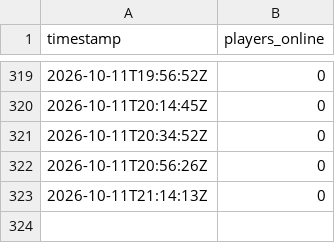
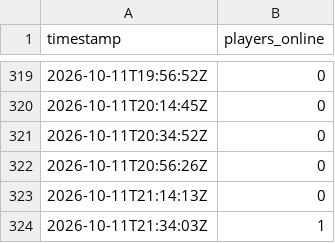
Before and after one commit to jbfpoachers-bot/jbf-server-stalker, a CSV file: data/palworld-day-shift.csv, drawn as a sheet; only a part is shown, gaps mark what is left out.

Commit message:
Server Stalker: Palworld player count

```diff
--- a/data/palworld-day-shift.csv
+++ b/data/palworld-day-shift.csv
@@ -323 +323,2 @@ timestamp,players_online
 2026-10-11T21:14:13Z,0
+2026-10-11T21:34:03Z,1
```
